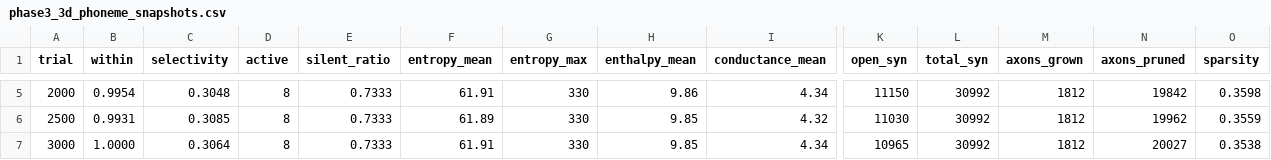
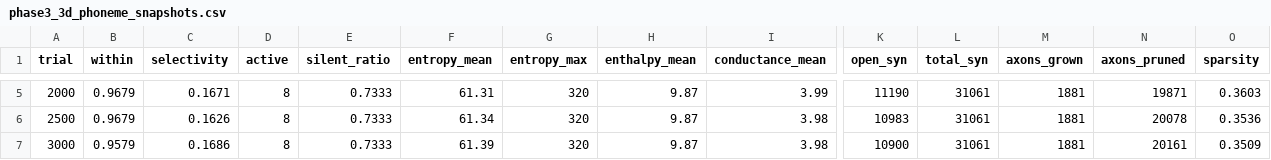
Before and after one commit to vivacchi/drpnn, a CSV file: spiking_brain/phase3_3d_phoneme_snapshots.csv, drawn as a sheet; only a part is shown, gaps mark what is left out; the diff covers the shown part only; the diff names each change by its address in the sheet, - before the commit and + after, or states it on an @@ line.

```diff
--- a/spiking_brain/phase3_3d_phoneme_snapshots.csv
+++ b/spiking_brain/phase3_3d_phoneme_snapshots.csv
-B5 (within): 0.9954
+B5 (within): 0.9679
-C5 (selectivity): 0.3048
+C5 (selectivity): 0.1671
-F5 (entropy_mean): 61.91
+F5 (entropy_mean): 61.31
-G5:G7 (entropy_max): 330
+G5:G7 (entropy_max): 320
-H5 (enthalpy_mean): 9.86
+H5 (enthalpy_mean): 9.87
-I5 (conductance_mean): 4.34
+I5 (conductance_mean): 3.99
-K5 (open_syn): 11150
+K5 (open_syn): 11190
-L5:L7 (total_syn): 30992
+L5:L7 (total_syn): 31061
-M5:M7 (axons_grown): 1812
+M5:M7 (axons_grown): 1881
-N5 (axons_pruned): 19842
+N5 (axons_pruned): 19871
-O5 (sparsity): 0.3598
+O5 (sparsity): 0.3603
-B6 (within): 0.9931
+B6 (within): 0.9679
-C6 (selectivity): 0.3085
+C6 (selectivity): 0.1626
-F6 (entropy_mean): 61.89
+F6 (entropy_mean): 61.34
-H6:H7 (enthalpy_mean): 9.85
+H6:H7 (enthalpy_mean): 9.87
-I6 (conductance_mean): 4.32
+I6 (conductance_mean): 3.98
-K6 (open_syn): 11030
+K6 (open_syn): 10983
-N6 (axons_pruned): 19962
+N6 (axons_pruned): 20078
-O6 (sparsity): 0.3559
+O6 (sparsity): 0.3536
-B7 (within): 1.0000
+B7 (within): 0.9579
-C7 (selectivity): 0.3064
+C7 (selectivity): 0.1686
-F7 (entropy_mean): 61.91
+F7 (entropy_mean): 61.39
-I7 (conductance_mean): 4.34
+I7 (conductance_mean): 3.98
-K7 (open_syn): 10965
+K7 (open_syn): 10900
-N7 (axons_pruned): 20027
+N7 (axons_pruned): 20161
-O7 (sparsity): 0.3538
+O7 (sparsity): 0.3509
```
Also changed, not shown: 67 edited cells elsewhere in this file, 3 other files.
